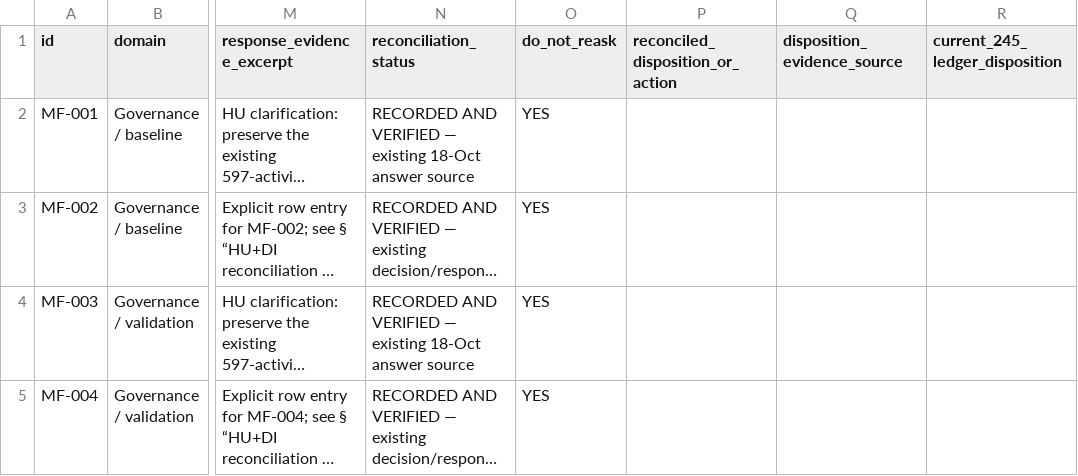
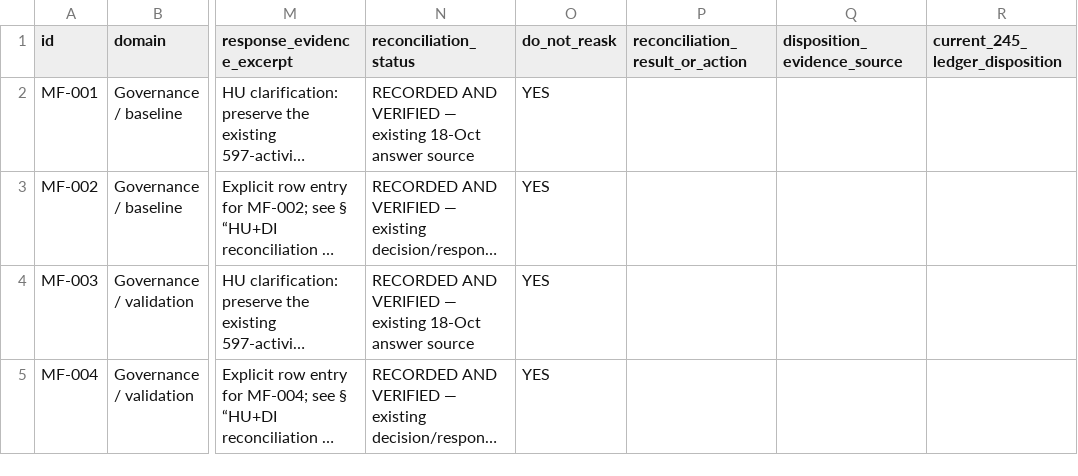
Before and after one commit to VaijanathR/Di-Eval-Effyklean, a CSV file: docs/ImplementationPlan/HU_RESPONSE_RECONCILIATION_597_2026-10-23.csv, drawn as a sheet; only a part is shown, gaps mark what is left out; long unchanged cells end in …; the diff names each change by its address in the sheet, - before the commit and + after, or states it on an @@ line.

Commit message:
Clarify crosswalk field is reconciliation result, not always disposition

```diff
--- a/docs/ImplementationPlan/HU_RESPONSE_RECONCILIATION_597_2026-10-23.csv
+++ b/docs/ImplementationPlan/HU_RESPONSE_RECONCILIATION_597_2026-10-23.csv
-P1: reconciled_disposition_or_action
+P1: reconciliation_result_or_action
```
